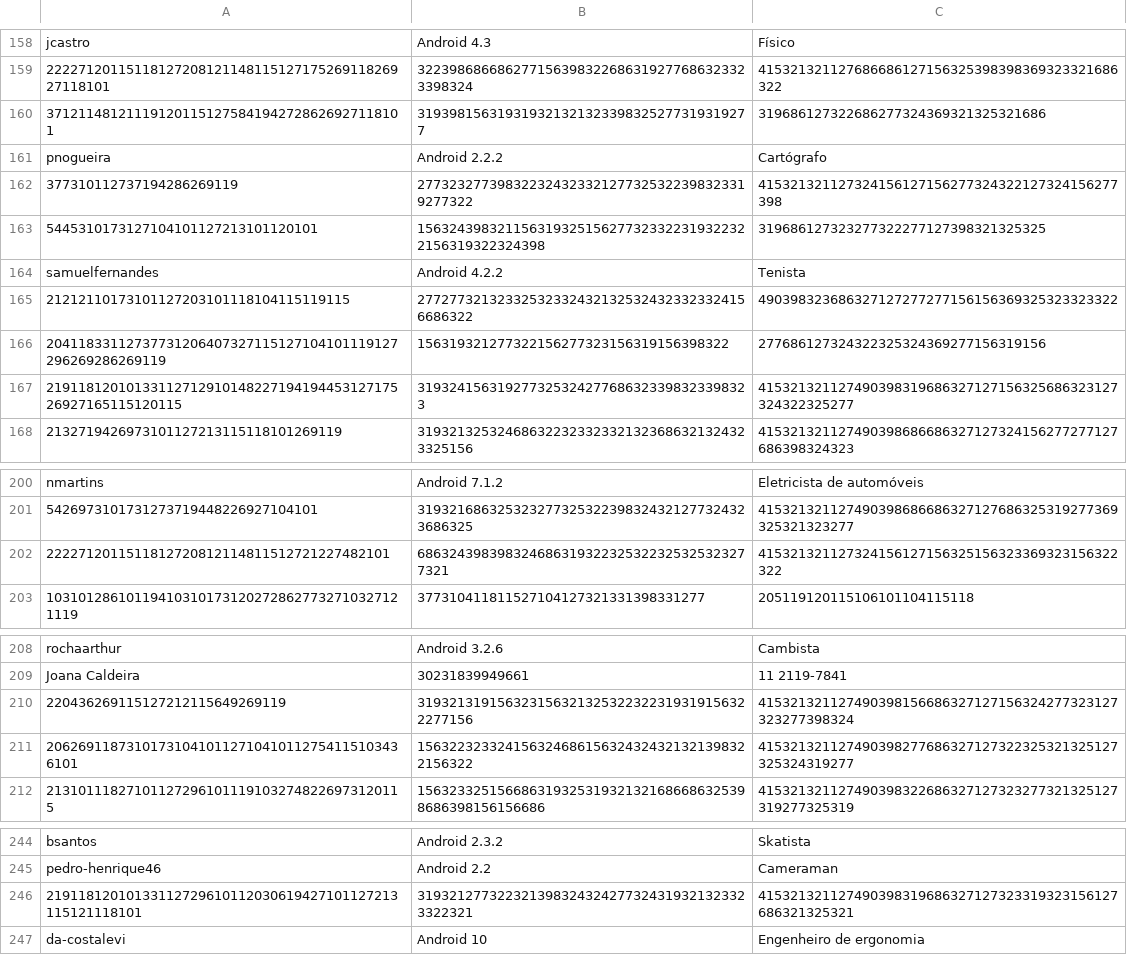
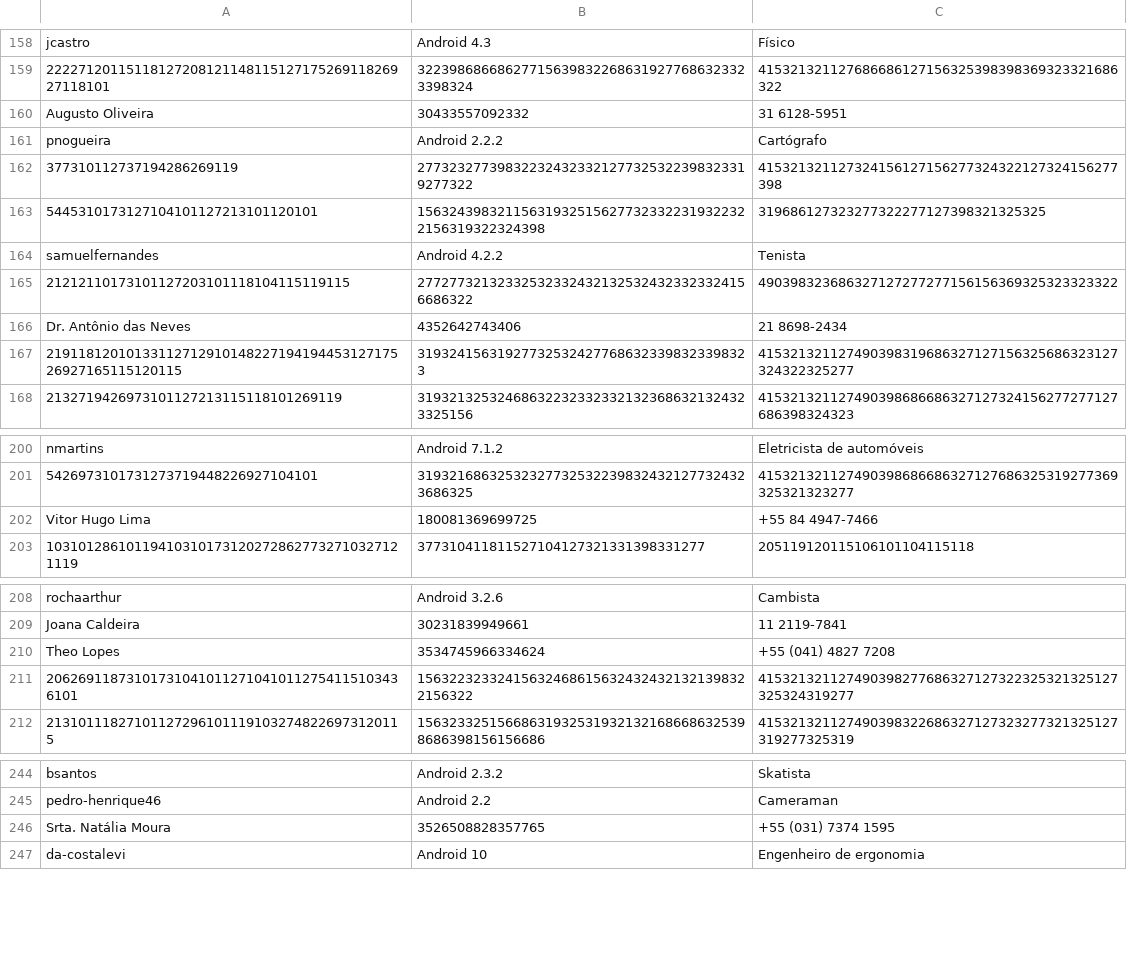
Before and after one commit to Dom-Juan/TCC-2, a CSV file: jupyter-notebook/final/dataset2_encriptado_hard_sigmoid.csv, drawn as a sheet; only a part is shown, gaps mark what is left out; the diff covers the shown part only.

```diff
--- a/jupyter-notebook/final/dataset2_encriptado_hard_sigmoid.csv
+++ b/jupyter-notebook/final/dataset2_encriptado_hard_sigmoid.csv
@@ -159,3 +159,3 @@ jcastro,Android 4.3,Físico
 2222712011511812720812114811512717526911826927118101,322398686686277156398322686319277686323323398324,415321321127686686127156325398398369323321686322
-371211481211191201151275841942728626927118101,319398156319319321321323398325277319319277,319686127322686277324369321325321686
+Augusto Oliveira,30433557092332,31 6128-5951
 pnogueira,Android 2.2.2,Cartógrafo
@@ -165,3 +165,3 @@ samuelfernandes,Android 4.2.2,Tenista
 21212110173101127203101118104115119115,277277321323325323324321325324323323324156686322,490398323686327127277277156156369325323323322
-20411833112737731206407327115127104101119127296269286269119,156319321277322156277323156319156398322,277686127324322325324369277156319156
+Dr. Antônio das Neves,4352642743406,21 8698-2434
 2191181201013311271291014822719419445312717526927165115120115,319324156319277325324277686323398323398323,415321321127490398319686327127156325686323127324322325277
@@ -201,3 +201,3 @@ nmartins,Android 7.1.2,Eletricista de automóveis
 5426973101731273719448226927104101,319321686325323277325322398324321277324323686325,415321321127490398686686327127686325319277369325321323277
-2222712011511812720812114811512721227482101,686324398398324686319322325322325325323277321,415321321127324156127156325156323369323156322322
+Vitor Hugo Lima,180081369699725,+55 84 4947-7466
 103101286101194103101731202728627732710327121119,377310411811527104127321331398331277,205119120115106101104115118
@@ -209,3 +209,3 @@ rochaarthur,Android 3.2.6,Cambista
 Joana Caldeira,30231839949661,11 2119-7841
-220436269115127212115649269119,319321319156323156321325322322319319156322277156,415321321127490398156686327127156324277323127323277398324
+Theo Lopes,3534745966334624,+55 (041) 4827 7208
 206269118731017310410112710410112754115103436101,156322323324156324686156324324321321398322156322,415321321127490398277686327127322325321325127325324319277
@@ -245,3 +245,3 @@ bsantos,Android 2.3.2,Skatista
 pedro-henrique46,Android 2.2,Cameraman
-21911812010133112729610112030619427101127213115121118101,319321277322321398324324277324319321323323322321,415321321127490398319686327127323319323156127686321325321
+Srta. Natália Moura,3526508828357765,+55 (031) 7374 1595
 da-costalevi,Android 10,Engenheiro de ergonomia
```
Also changed, not shown: 18 added rows and 18 removed rows elsewhere in this file, jupyter-notebook/final/dataset_encriptado_relu.csv, jupyter-notebook/final/dataset_encriptado_sigmoid.csv, 22 other files.
